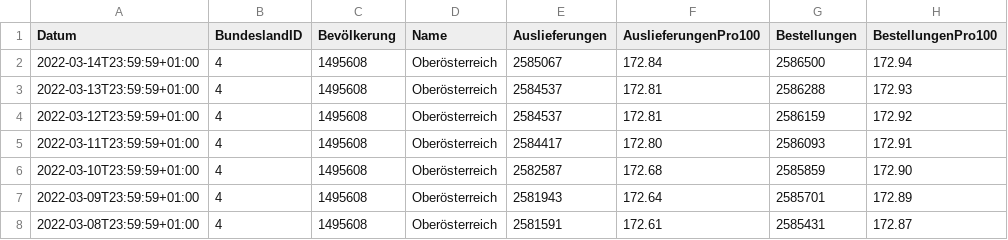
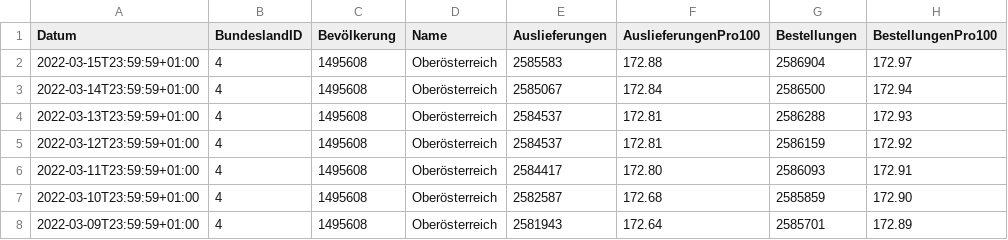
Before and after one commit to martin-illarion/ages_vac, a CSV file: bbg-oberösterreich.csv, drawn as a sheet; only a part is shown; the shorter side is filled out with more unchanged rows; the diff names each change by its address in the sheet, - before the commit and + after, or states it on an @@ line.

```diff
--- a/bbg-oberösterreich.csv
+++ b/bbg-oberösterreich.csv
+row 2: 2022-03-15T23:59:59+01:00 | 4 | 1495608 | Oberösterreich | 2585583 | 172.88 | 2586904 | 172.97
```
Also changed, not shown: bbg-niederösterreich.csv, timeline-bbg.csv, 12 other files.
